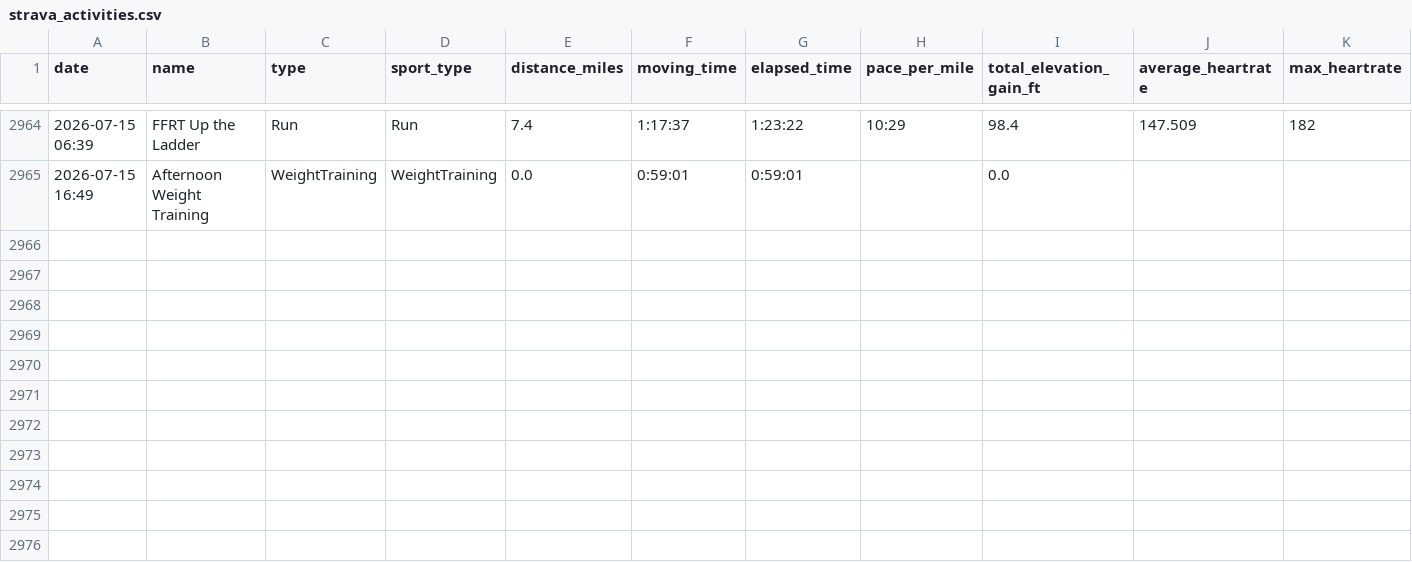
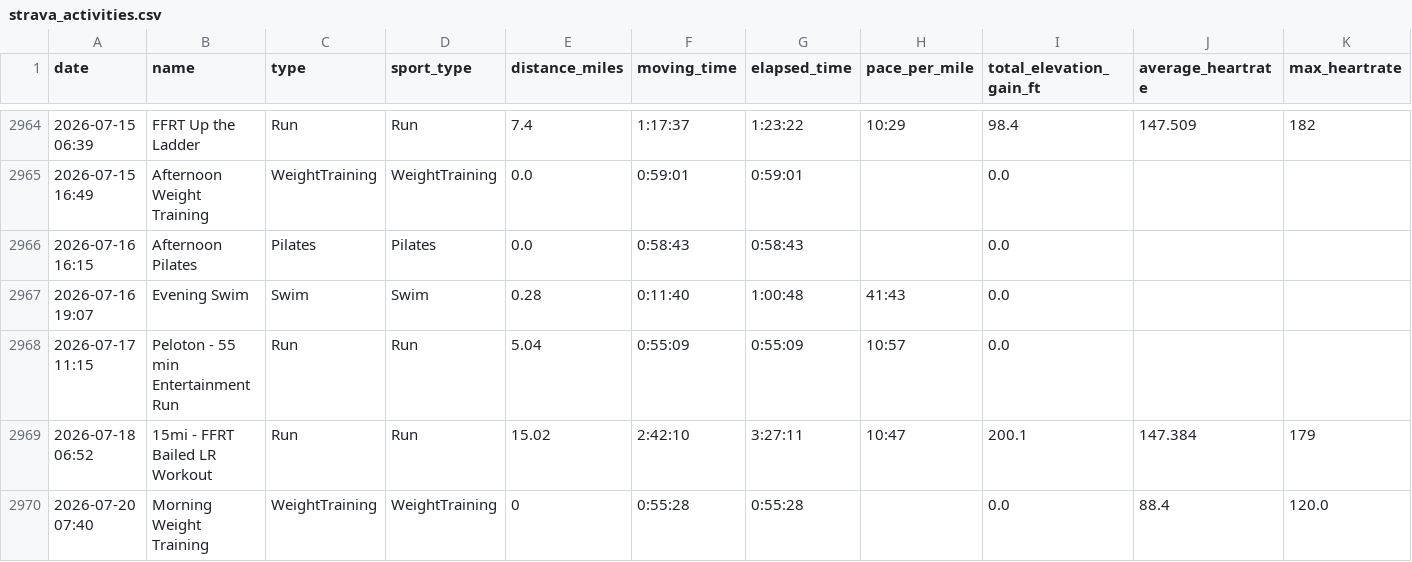
Before and after one commit to kdaliva/chicago-marathon-2026-db, a CSV file: strava_activities.csv, drawn as a sheet; only a part is shown, gaps mark what is left out; rows hold the shown columns only; the diff names each change by its address in the sheet, - before the commit and + after, or states it on an @@ line.

```diff
--- a/strava_activities.csv
+++ b/strava_activities.csv
+row 2966: 2026-07-16 16:15 | Afternoon Pilates | Pilates | Pilates | 0.0 | 0:58:43 | 0:58:43 |  | 0.0
+row 2967: 2026-07-16 19:07 | Evening Swim | Swim | Swim | 0.28 | 0:11:40 | 1:00:48 | 41:43 | 0.0
+row 2968: 2026-07-17 11:15 | Peloton - 55 min Entertainment Run | Run | Run | 5.04 | 0:55:09 | 0:55:09 | 10:57 | 0.0
+row 2969: 2026-07-18 06:52 | 15mi - FFRT Bailed LR Workout | Run | Run | 15.02 | 2:42:10 | 3:27:11 | 10:47 | 200.1 | 147.384 | 179
+row 2970: 2026-07-20 07:40 | Morning Weight Training | WeightTraining | WeightTraining | 0 | 0:55:28 | 0:55:28 |  | 0.0 | 88.4 | 120.0
```
Also changed, not shown: strava_laps.csv, 1 other file.
